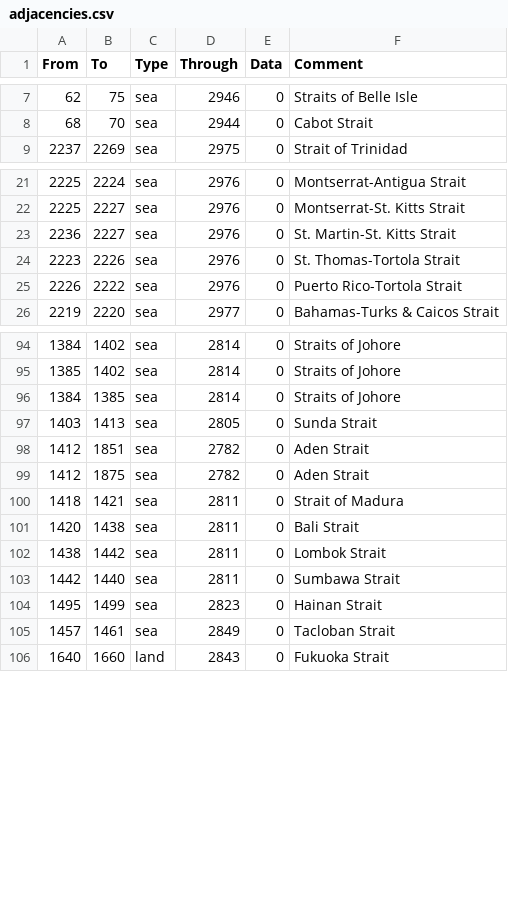
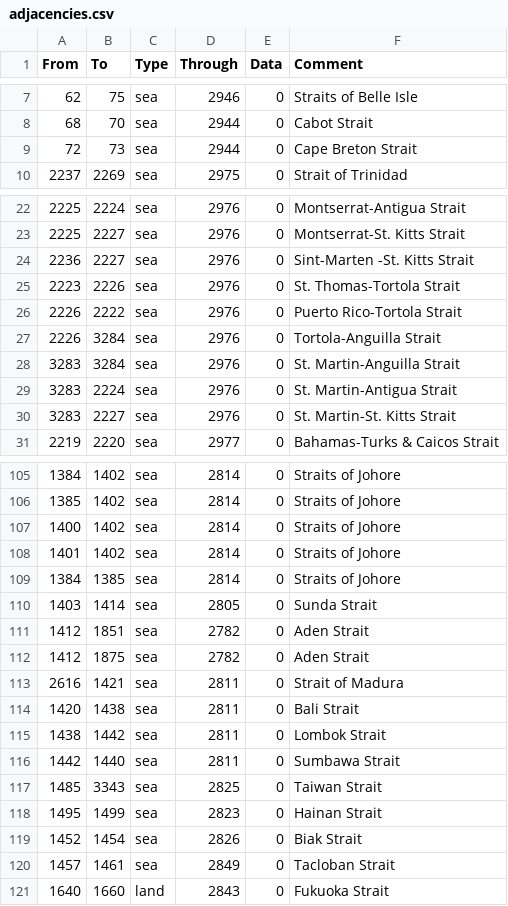
Before and after one commit to DoktorKure/Vic-II-Modern-History-Mod-MHM, a CSV file: MHM/map/adjacencies.csv, drawn as a sheet; only a part is shown, gaps mark what is left out; the diff covers the shown part only.

Commit message:
Tweak positions + adjacencies
- Add in a bunch of missing adjacencies especially for Indonesia, Australia, and Greece
- You can now invade the Philippines via straits and vice versa
- Australia has strait crossings into Papua New Guinea and Tasmania

```diff
--- a/MHM/map/adjacencies.csv
+++ b/MHM/map/adjacencies.csv
@@ -8,2 +8,3 @@ From;To;Type;Through;Data;Comment
 68;70;sea;2944;0;Cabot Strait
+72;73;sea;2944;0;Cape Breton Strait
 2237;2269;sea;2975;0;Strait of Trinidad
@@ -22,5 +23,9 @@ From;To;Type;Through;Data;Comment
 2225;2227;sea;2976;0;Montserrat-St. Kitts Strait
-2236;2227;sea;2976;0;St. Martin-St. Kitts Strait
+2236;2227;sea;2976;0;Sint-Marten -St. Kitts Strait
 2223;2226;sea;2976;0;St. Thomas-Tortola Strait
 2226;2222;sea;2976;0;Puerto Rico-Tortola Strait
+2226;3284;sea;2976;0;Tortola-Anguilla Strait
+3283;3284;sea;2976;0;St. Martin-Anguilla Strait
+3283;2224;sea;2976;0;St. Martin-Antigua Strait
+3283;2227;sea;2976;0;St. Martin-St. Kitts Strait
 2219;2220;sea;2977;0;Bahamas-Turks & Caicos Strait
@@ -95,7 +106,9 @@ From;To;Type;Through;Data;Comment
 1385;1402;sea;2814;0;Straits of Johore
+1400;1402;sea;2814;0;Straits of Johore
+1401;1402;sea;2814;0;Straits of Johore
 1384;1385;sea;2814;0;Straits of Johore
-1403;1413;sea;2805;0;Sunda Strait
+1403;1414;sea;2805;0;Sunda Strait
 1412;1851;sea;2782;0;Aden Strait
 1412;1875;sea;2782;0;Aden Strait
-1418;1421;sea;2811;0;Strait of Madura
+2616;1421;sea;2811;0;Strait of Madura
 1420;1438;sea;2811;0;Bali Strait
@@ -103,3 +116,5 @@ From;To;Type;Through;Data;Comment
 1442;1440;sea;2811;0;Sumbawa Strait
+1485;3343;sea;2825;0;Taiwan Strait
 1495;1499;sea;2823;0;Hainan Strait
+1452;1454;sea;2826;0;Biak Strait
 1457;1461;sea;2849;0;Tacloban Strait
```
Also changed, not shown: 17 added rows and 1 edited cell elsewhere in this file, 1 other file.
